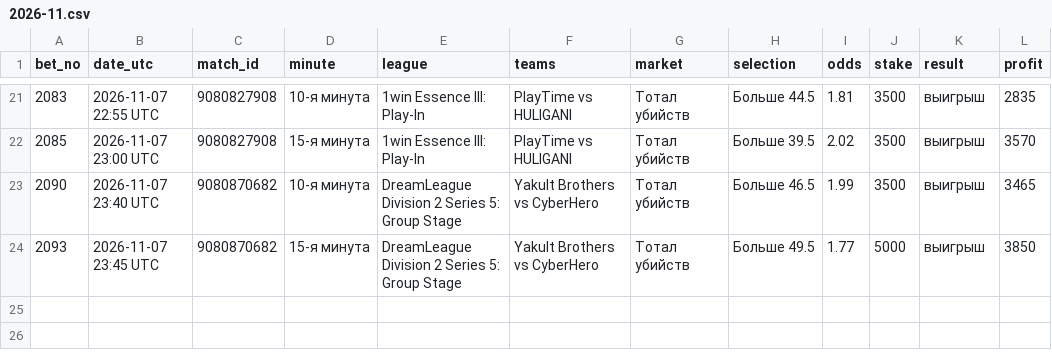
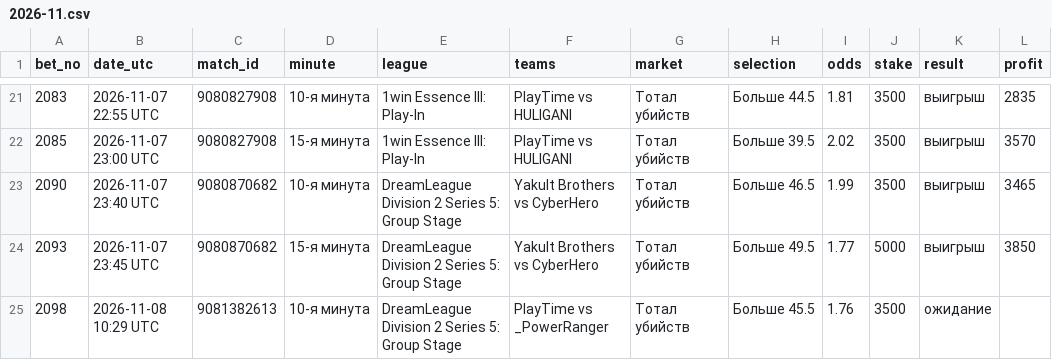
Before and after one commit to betsaipro-predictions/betsaipro-predictions, a CSV file: bets/2026-11.csv, drawn as a sheet; only a part is shown, gaps mark what is left out.

```diff
--- a/bets/2026-11.csv
+++ b/bets/2026-11.csv
@@ -24 +24,2 @@ bet_no,date_utc,match_id,minute,league,teams,market,selection,odds,stake,result,
 2093,2026-11-07 23:45 UTC,9080870682,15-я минута,DreamLeague Division 2 Series 5: Group Stage,Yakult Brothers vs CyberHero,Тотал убийств,Больше 49.5,1.77,5000,выигрыш,3850
+2098,2026-11-08 10:29 UTC,9081382613,10-я минута,DreamLeague Division 2 Series 5: Group Stage,PlayTime vs _PowerRanger,Тотал убийств,Больше 45.5,1.76,3500,ожидание,
```
Also changed, not shown: 1 other file.
